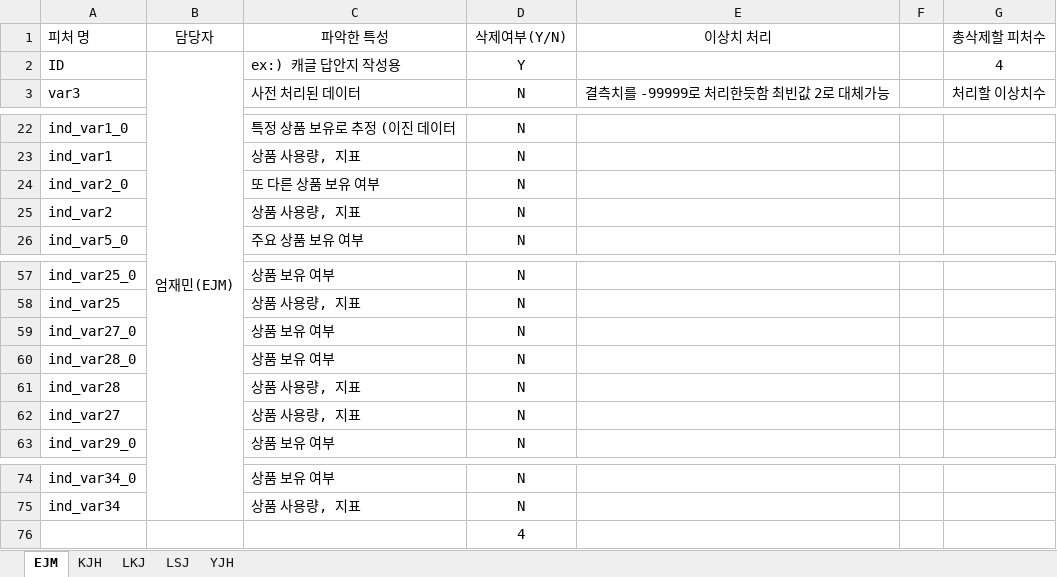
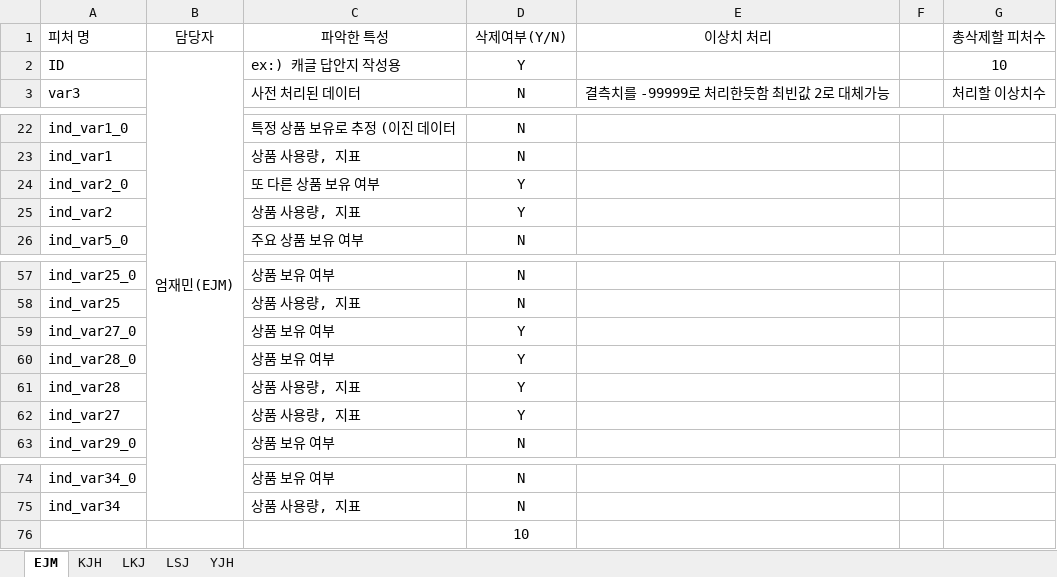
Before and after one commit to jaemin1020/big20-ML-project2-team3, an Excel workbook: SantanderCS/data/ejm 피처 분석.xlsx, sheet EJM, drawn as a sheet; only a part is shown, gaps mark what is left out; values as stored, in another font and other column widths than the file's, no borders; the diff names each change by its address in the sheet, - before the commit and + after, or states it on an @@ line.

Commit message:
update xlsx, ipynb file

```diff
--- a/SantanderCS/data/ejm 피처 분석.xlsx (sheet EJM)
+++ b/SantanderCS/data/ejm 피처 분석.xlsx (sheet EJM)
-G2 (총삭제할 피처수): 4
+G2 (총삭제할 피처수): 10
-D24:D25 (삭제여부(Y/N)): N
+D24:D25 (삭제여부(Y/N)): Y
-D59:D62 (삭제여부(Y/N)): N
+D59:D62 (삭제여부(Y/N)): Y
-D76 (삭제여부(Y/N)): 4
+D76 (삭제여부(Y/N)): 10
```
Also changed, not shown: 2 other files.
